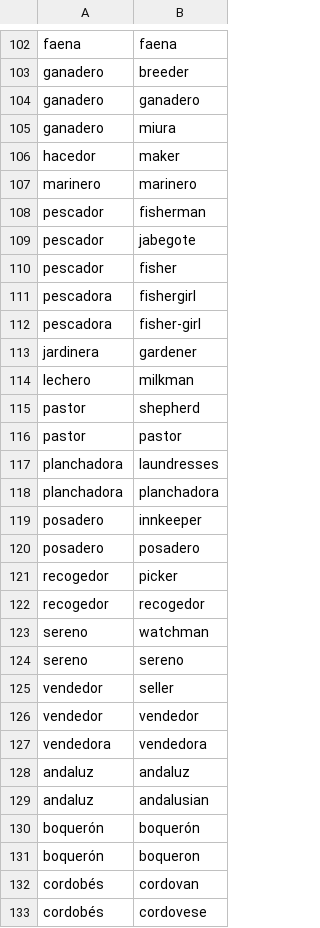
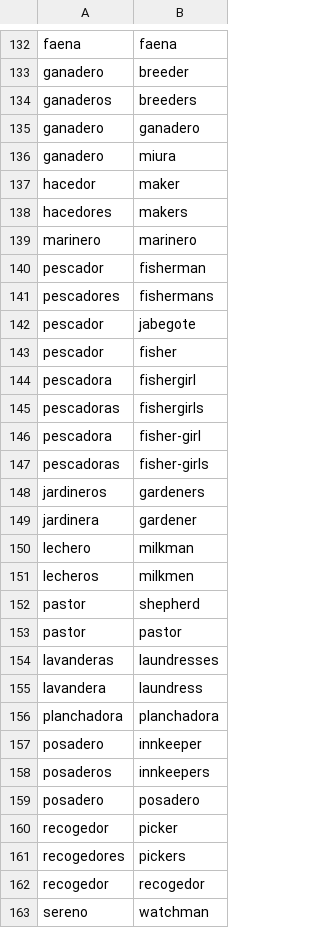
Before and after one commit to antonionavas22-ops/Andalucia_DesdeFuera, a CSV file: normalizacion/patrimonio_inmaterial_normalizacion.csv, drawn as a sheet; only a part is shown, gaps mark what is left out; the shorter side is filled out with more unchanged rows; the diff covers the shown part only.

Commit message:
Add files via upload

```diff
--- a/normalizacion/patrimonio_inmaterial_normalizacion.csv
+++ b/normalizacion/patrimonio_inmaterial_normalizacion.csv
@@ -103,2 +133,3 @@ faena,faena
 ganadero,breeder
+ganaderos,breeders
 ganadero,ganadero
@@ -106,4 +137,6 @@ ganadero,miura
 hacedor,maker
+hacedores,makers
 marinero,marinero
 pescador,fisherman
+pescadores,fishermans
 pescador,jabegote
@@ -111,12 +144,19 @@ pescador,fisher
 pescadora,fishergirl
+pescadoras,fishergirls
 pescadora,fisher-girl
+pescadoras,fisher-girls
+jardineros,gardeners
 jardinera,gardener
 lechero,milkman
+lecheros,milkmen
 pastor,shepherd
 pastor,pastor
-planchadora,laundresses
+lavanderas,laundresses
+lavandera,laundress
 planchadora,planchadora
 posadero,innkeeper
+posaderos,innkeepers
 posadero,posadero
 recogedor,picker
+recogedores,pickers
 recogedor,recogedor
```
Also changed, not shown: 32 added rows and 1 edited cell elsewhere in this file.
